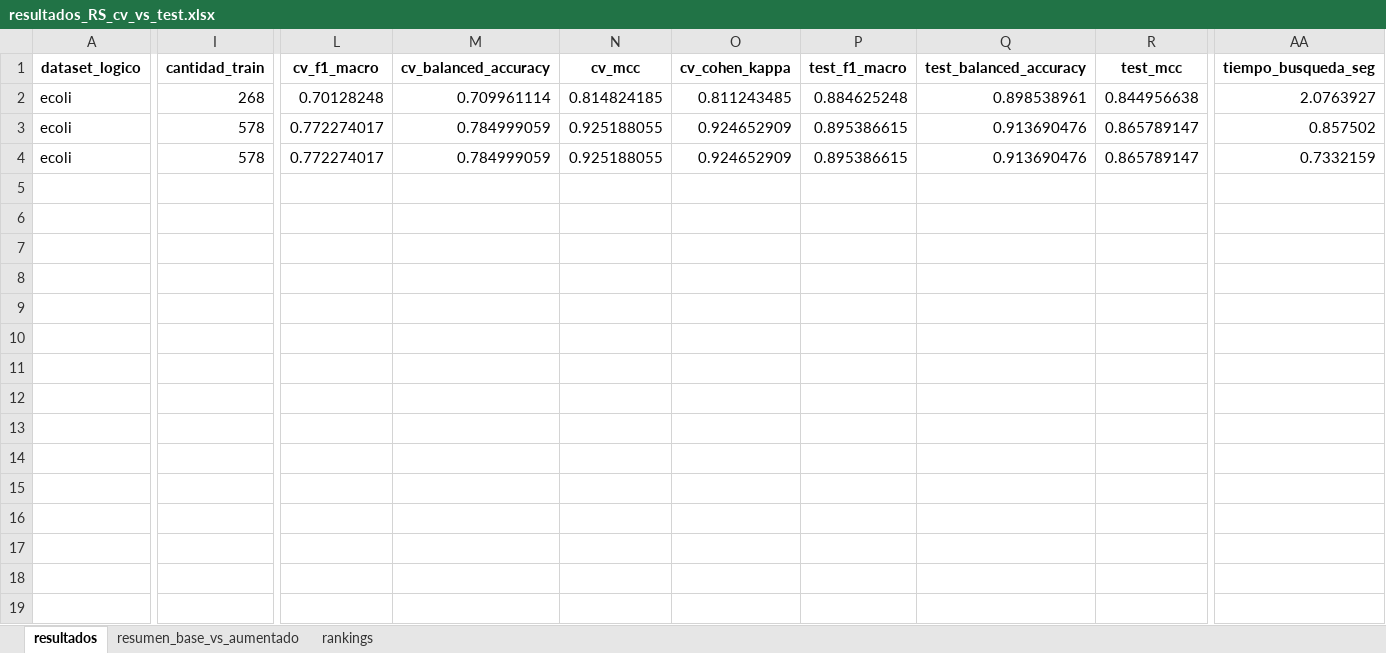
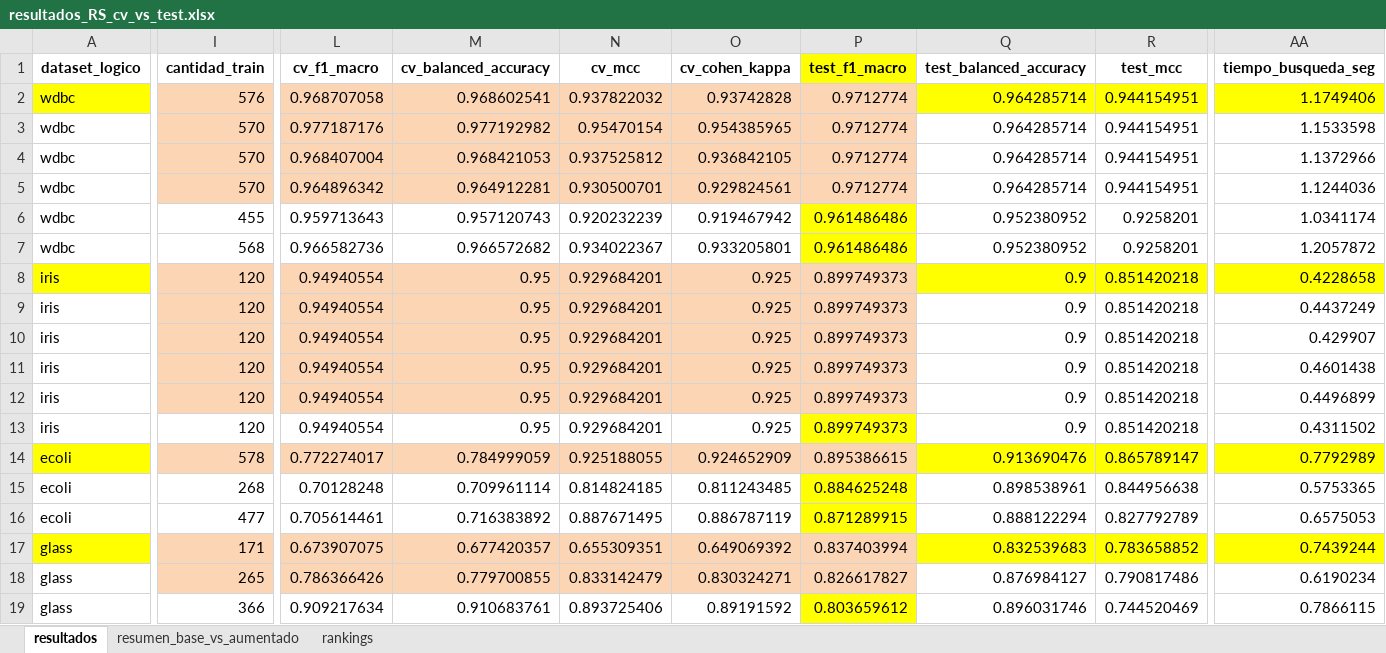
Before and after one commit to jnatmed/armado-tesina, an Excel workbook: codigo/resultados/resultados_RS_cv_vs_test.xlsx, sheet resultados, drawn as a sheet; only a part is shown, gaps mark what is left out; values as stored, in another font and other column widths than the file's, no borders; removed rows and columns are numbered as before the commit, all else as after; rows hold the shown columns only; the diff covers the shown part only; the diff names each change by its address in the sheet, - before the commit and + after, or states it on an @@ line.

```diff
--- a/codigo/resultados/resultados_RS_cv_vs_test.xlsx (sheet resultados)
+++ b/codigo/resultados/resultados_RS_cv_vs_test.xlsx (sheet resultados)
-P1 fill: none
+P1 fill: #FFFF00
+row 2: wdbc | 576 | 0.968707058 | 0.968602541 | 0.937822032 | 0.93742828 | 0.9712774 | 0.964285714 | 0.944154951 | 1.1749406
+row 3: wdbc | 570 | 0.977187176 | 0.977192982 | 0.95470154 | 0.954385965 | 0.9712774 | 0.964285714 | 0.944154951 | 1.1533598
+row 4: wdbc | 570 | 0.968407004 | 0.968421053 | 0.937525812 | 0.936842105 | 0.9712774 | 0.964285714 | 0.944154951 | 1.1372966
+row 5: wdbc | 570 | 0.964896342 | 0.964912281 | 0.930500701 | 0.929824561 | 0.9712774 | 0.964285714 | 0.944154951 | 1.1244036
+row 6: wdbc | 455 | 0.959713643 | 0.957120743 | 0.920232239 | 0.919467942 | 0.961486486 | 0.952380952 | 0.9258201 | 1.0341174
+row 7: wdbc | 568 | 0.966582736 | 0.966572682 | 0.934022367 | 0.933205801 | 0.961486486 | 0.952380952 | 0.9258201 | 1.2057872
+row 8: iris | 120 | 0.94940554 | 0.95 | 0.929684201 | 0.925 | 0.899749373 | 0.9 | 0.851420218 | 0.4228658
+row 9: iris | 120 | 0.94940554 | 0.95 | 0.929684201 | 0.925 | 0.899749373 | 0.9 | 0.851420218 | 0.4437249
+row 10: iris | 120 | 0.94940554 | 0.95 | 0.929684201 | 0.925 | 0.899749373 | 0.9 | 0.851420218 | 0.429907
+row 11: iris | 120 | 0.94940554 | 0.95 | 0.929684201 | 0.925 | 0.899749373 | 0.9 | 0.851420218 | 0.4601438
+row 12: iris | 120 | 0.94940554 | 0.95 | 0.929684201 | 0.925 | 0.899749373 | 0.9 | 0.851420218 | 0.4496899
+row 13: iris | 120 | 0.94940554 | 0.95 | 0.929684201 | 0.925 | 0.899749373 | 0.9 | 0.851420218 | 0.4311502
+row 14: ecoli | 578 | 0.772274017 | 0.784999059 | 0.925188055 | 0.924652909 | 0.895386615 | 0.913690476 | 0.865789147 | 0.7792989
-P15:P16 fill: none
+P15:P16 fill: #FFFF00
-AA15 (tiempo_busqueda_seg): 2.0763927
+AA15 (tiempo_busqueda_seg): 0.5753365
-I16 (cantidad_train): 578
+I16 (cantidad_train): 477
-L16 (cv_f1_macro): 0.772274017
+L16 (cv_f1_macro): 0.705614461
-M16 (cv_balanced_accuracy): 0.784999059
+M16 (cv_balanced_accuracy): 0.716383892
-N16 (cv_mcc): 0.925188055
+N16 (cv_mcc): 0.887671495
-O16 (cv_cohen_kappa): 0.924652909
+O16 (cv_cohen_kappa): 0.886787119
-P16 (test_f1_macro): 0.895386615
+P16 (test_f1_macro): 0.871289915
-Q16 (test_balanced_accuracy): 0.913690476
+Q16 (test_balanced_accuracy): 0.888122294
-R16 (test_mcc): 0.865789147
+R16 (test_mcc): 0.827792789
-AA16 (tiempo_busqueda_seg): 0.857502
+AA16 (tiempo_busqueda_seg): 0.6575053
-row 4: ecoli | 578 | 0.772274017 | 0.784999059 | 0.925188055 | 0.924652909 | 0.895386615 | 0.913690476 | 0.865789147 | 0.7332159
+row 17: glass | 171 | 0.673907075 | 0.677420357 | 0.655309351 | 0.649069392 | 0.837403994 | 0.832539683 | 0.783658852 | 0.7439244
+row 18: glass | 265 | 0.786366426 | 0.779700855 | 0.833142479 | 0.830324271 | 0.826617827 | 0.876984127 | 0.790817486 | 0.6190234
+row 19: glass | 366 | 0.909217634 | 0.910683761 | 0.893725406 | 0.89191592 | 0.803659612 | 0.896031746 | 0.744520469 | 0.7866115
```
Also changed, not shown: 14 added rows and 4 edited cells elsewhere in this sheet, sheet rankings, sheet resumen_base_vs_aumentado, codigo/datasets/datasets_aumentados/logs/pcsmote/por_muestras/log_pcsmote_x_muestra_ecoli.xlsx, 12 other files.
